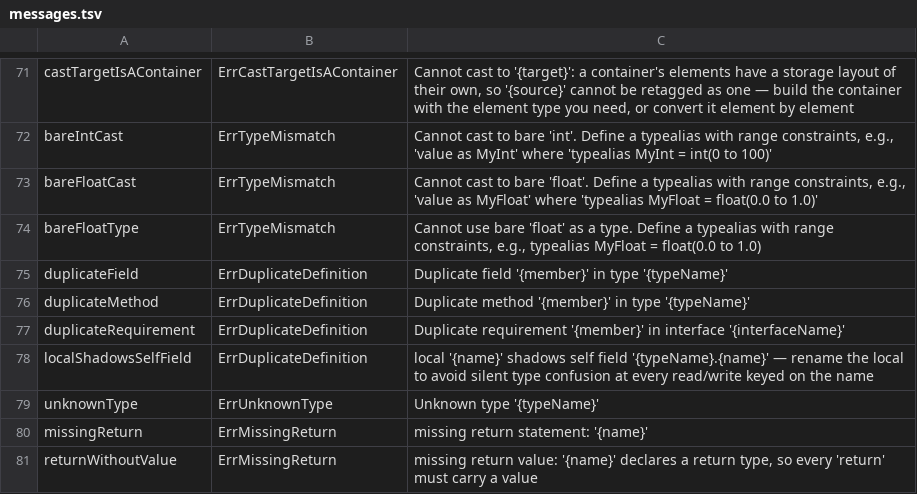
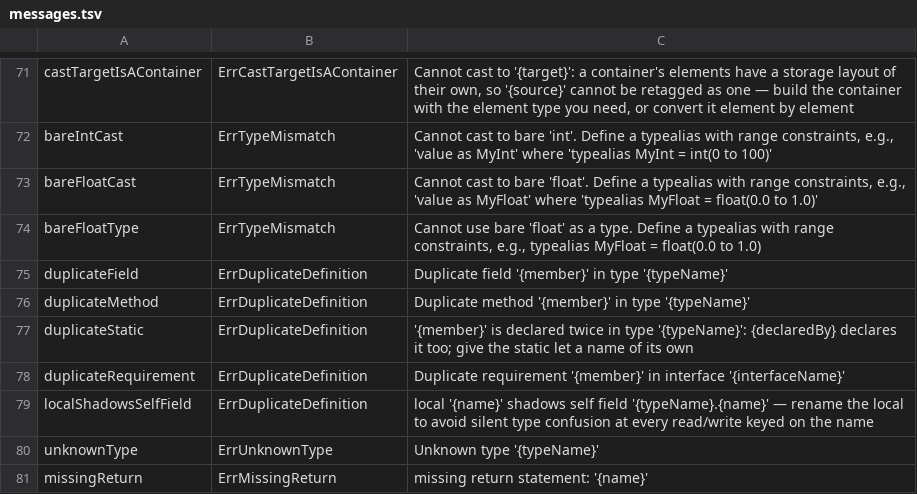
Before and after one commit to maxon-lang/maxon-rewrite-bootstrap, a TSV file: self/diag/messages.tsv, drawn as a sheet; only a part is shown, gaps mark what is left out; the shorter side is filled out with more unchanged rows.

```diff
--- a/self/diag/messages.tsv
+++ b/self/diag/messages.tsv
@@ -76,2 +76,3 @@ duplicateField	ErrDuplicateDefinition	Duplicate field '{member}' in type '{typeN
 duplicateMethod	ErrDuplicateDefinition	Duplicate method '{member}' in type '{typeName}'
+duplicateStatic	ErrDuplicateDefinition	'{member}' is declared twice in type '{typeName}': {declaredBy} declares it too; give the static let a name of its own
 duplicateRequirement	ErrDuplicateDefinition	Duplicate requirement '{member}' in interface '{interfaceName}'
```
Also changed, not shown: self/driver/skips.tsv, 34 other files.
